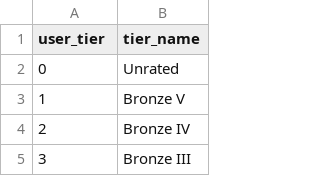
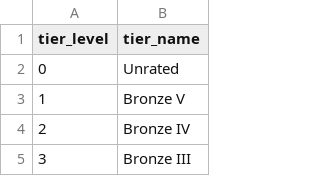
Before and after one commit to devcourse-team1-2-baekjoon/project_baekjoon, a CSV file: dags/data/user_tier.csv, drawn as a sheet; only a part is shown.

```diff
--- a/dags/data/user_tier.csv
+++ b/dags/data/user_tier.csv
@@ -1,2 +1,2 @@
-user_tier,tier_name
+tier_level,tier_name
 0,Unrated
```
Also changed, not shown: 14 other files.
